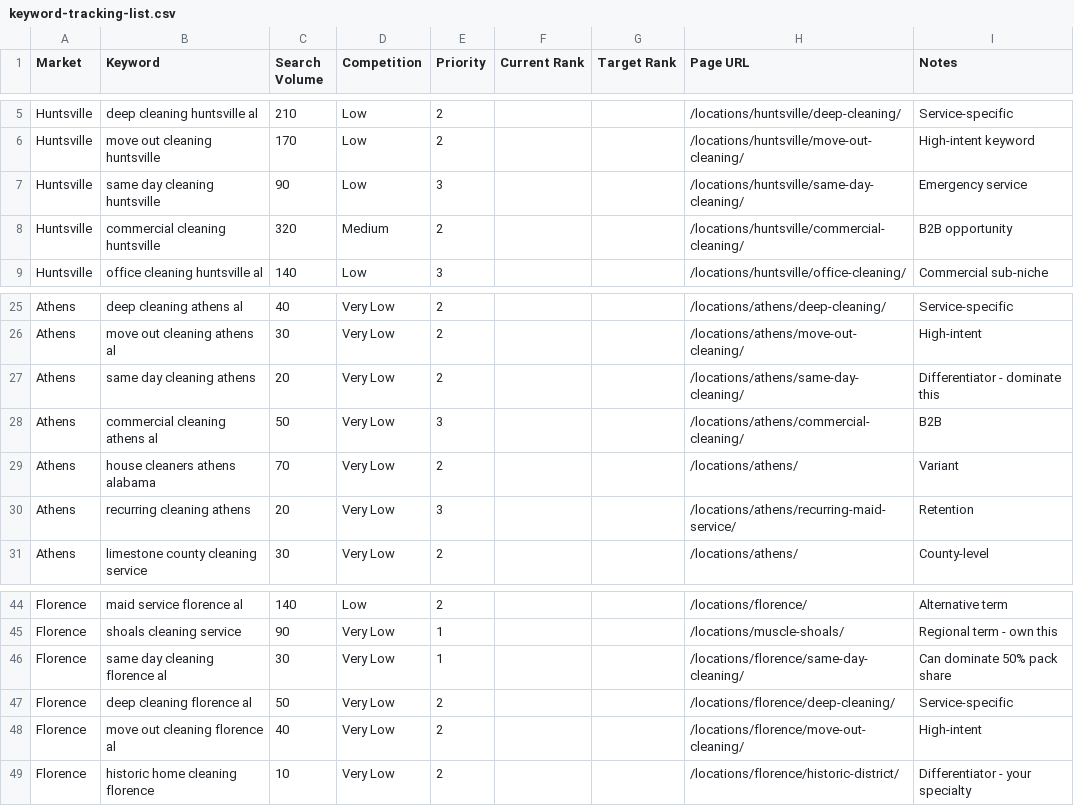
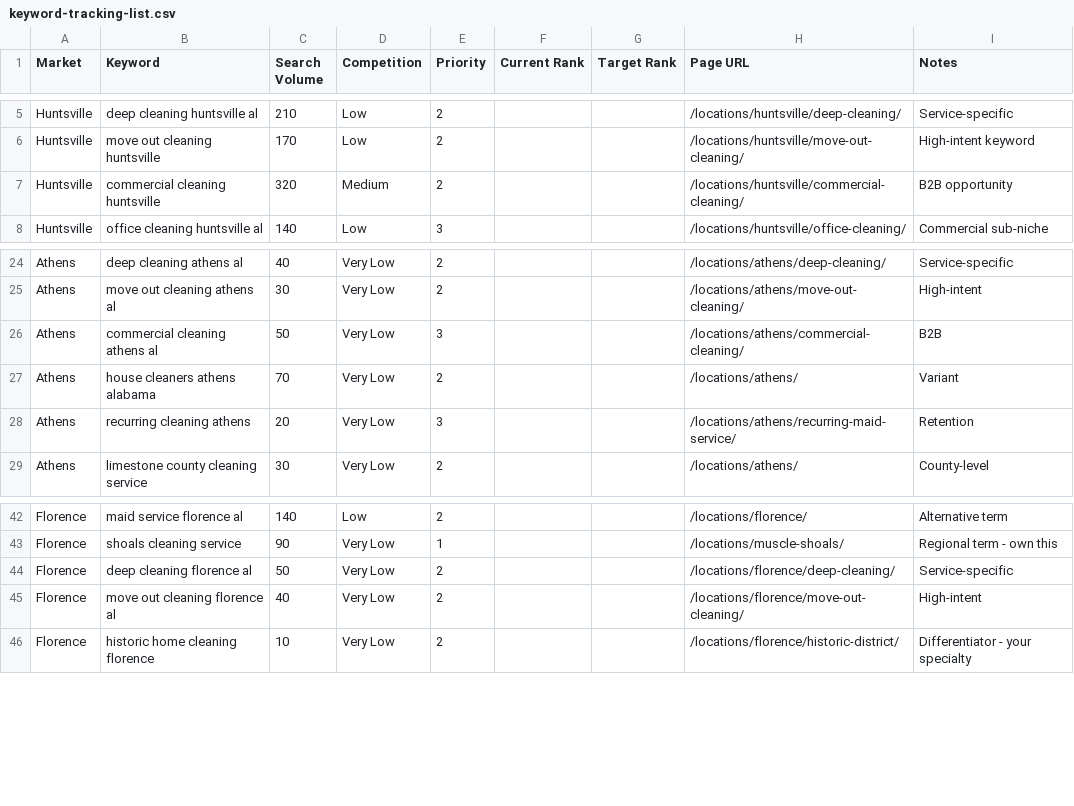
Before and after one commit to rtfreder1976-yhwh/tvct-website, a CSV file: docs/keyword-tracking-list.csv, drawn as a sheet; only a part is shown, gaps mark what is left out.

```diff
--- a/docs/keyword-tracking-list.csv
+++ b/docs/keyword-tracking-list.csv
@@ -6,3 +6,2 @@ Huntsville,deep cleaning huntsville al,210,Low,2,,,/locations/huntsville/deep-cl
 Huntsville,move out cleaning huntsville,170,Low,2,,,/locations/huntsville/move-out-cleaning/,High-intent keyword
-Huntsville,same day cleaning huntsville,90,Low,3,,,/locations/huntsville/same-day-cleaning/,Emergency service
 Huntsville,commercial cleaning huntsville,320,Medium,2,,,/locations/huntsville/commercial-cleaning/,B2B opportunity
@@ -26,3 +25,2 @@ Athens,deep cleaning athens al,40,Very Low,2,,,/locations/athens/deep-cleaning/,
 Athens,move out cleaning athens al,30,Very Low,2,,,/locations/athens/move-out-cleaning/,High-intent
-Athens,same day cleaning athens,20,Very Low,2,,,/locations/athens/same-day-cleaning/,Differentiator - dominate this
 Athens,commercial cleaning athens al,50,Very Low,3,,,/locations/athens/commercial-cleaning/,B2B
@@ -45,3 +43,2 @@ Florence,maid service florence al,140,Low,2,,,/locations/florence/,Alternative t
 Florence,shoals cleaning service,90,Very Low,1,,,/locations/muscle-shoals/,Regional term - own this
-Florence,same day cleaning florence al,30,Very Low,1,,,/locations/florence/same-day-cleaning/,Can dominate 50% pack share
 Florence,deep cleaning florence al,50,Very Low,2,,,/locations/florence/deep-cleaning/,Service-specific
```
Also changed, not shown: 20 other files.
